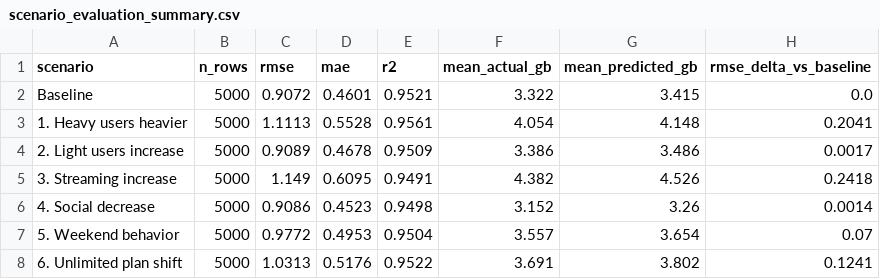
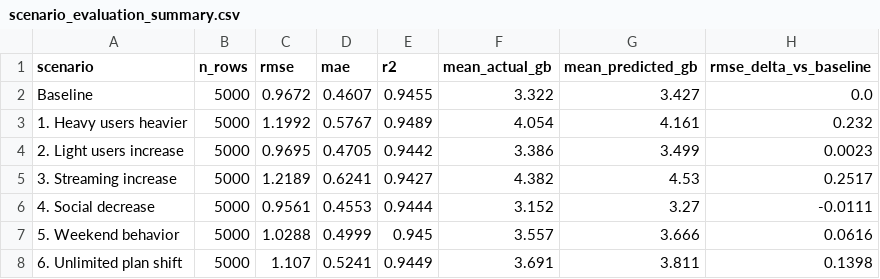
Before and after one commit to JmineSA/telecom-consumption-intelligence, a CSV file: reports/scenario_evaluation_summary.csv, drawn as a sheet.

```diff
--- a/reports/scenario_evaluation_summary.csv
+++ b/reports/scenario_evaluation_summary.csv
@@ -1,8 +1,8 @@
 scenario,n_rows,rmse,mae,r2,mean_actual_gb,mean_predicted_gb,rmse_delta_vs_baseline
-Baseline,5000,0.9072,0.4601,0.9521,3.322,3.415,0.0
-1. Heavy users heavier,5000,1.1113,0.5528,0.9561,4.054,4.148,0.2041
-2. Light users increase,5000,0.9089,0.4678,0.9509,3.386,3.486,0.0017
-3. Streaming increase,5000,1.149,0.6095,0.9491,4.382,4.526,0.2418
-4. Social decrease,5000,0.9086,0.4523,0.9498,3.152,3.26,0.0014
-5. Weekend behavior,5000,0.9772,0.4953,0.9504,3.557,3.654,0.07
-6. Unlimited plan shift,5000,1.0313,0.5176,0.9522,3.691,3.802,0.1241
+Baseline,5000,0.9672,0.4607,0.9455,3.322,3.427,0.0
+1. Heavy users heavier,5000,1.1992,0.5767,0.9489,4.054,4.161,0.232
+2. Light users increase,5000,0.9695,0.4705,0.9442,3.386,3.499,0.0023
+3. Streaming increase,5000,1.2189,0.6241,0.9427,4.382,4.53,0.2517
+4. Social decrease,5000,0.9561,0.4553,0.9444,3.152,3.27,-0.0111
+5. Weekend behavior,5000,1.0288,0.4999,0.945,3.557,3.666,0.0616
+6. Unlimited plan shift,5000,1.107,0.5241,0.9449,3.691,3.811,0.1398
```
Also changed, not shown: 24 other files.
